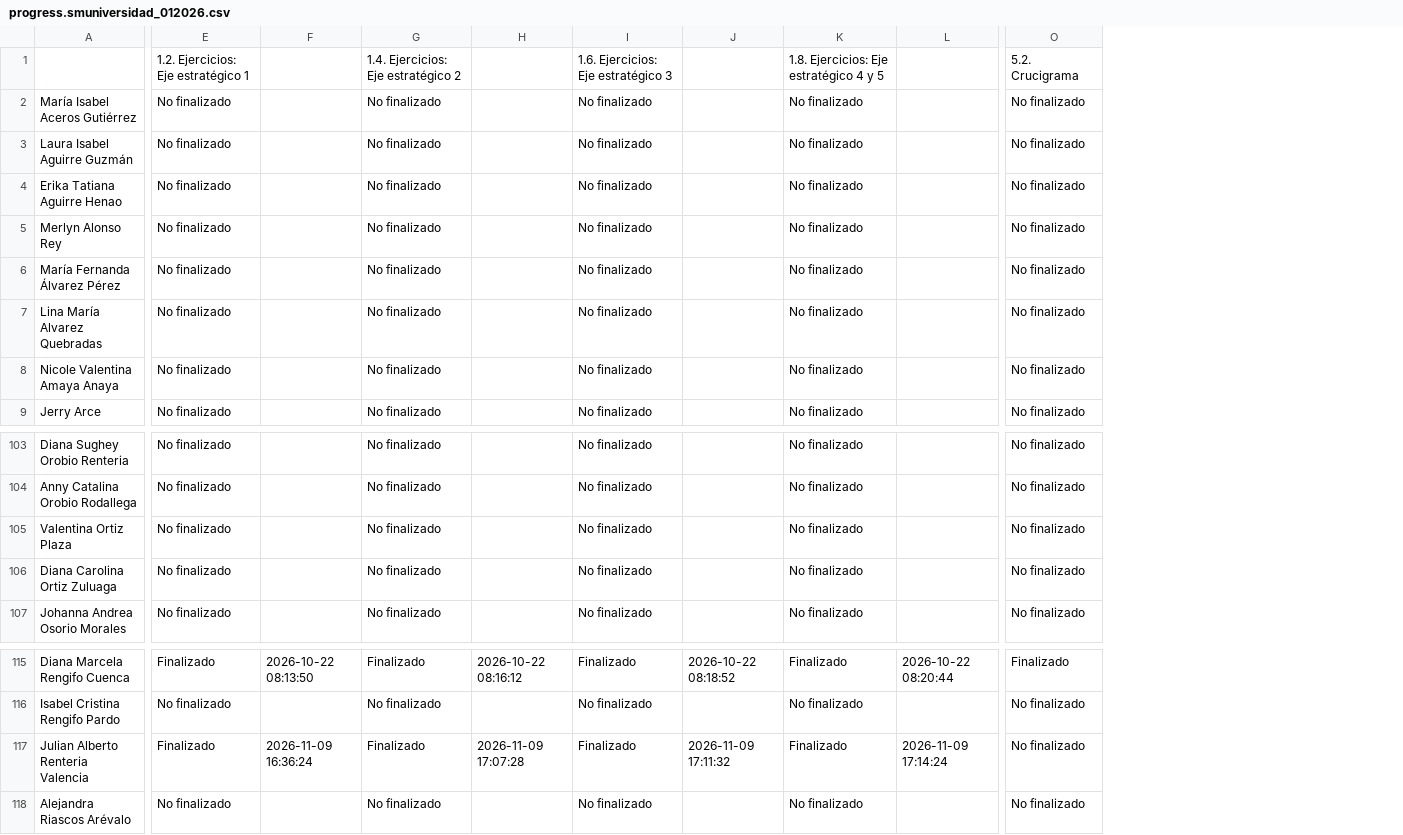
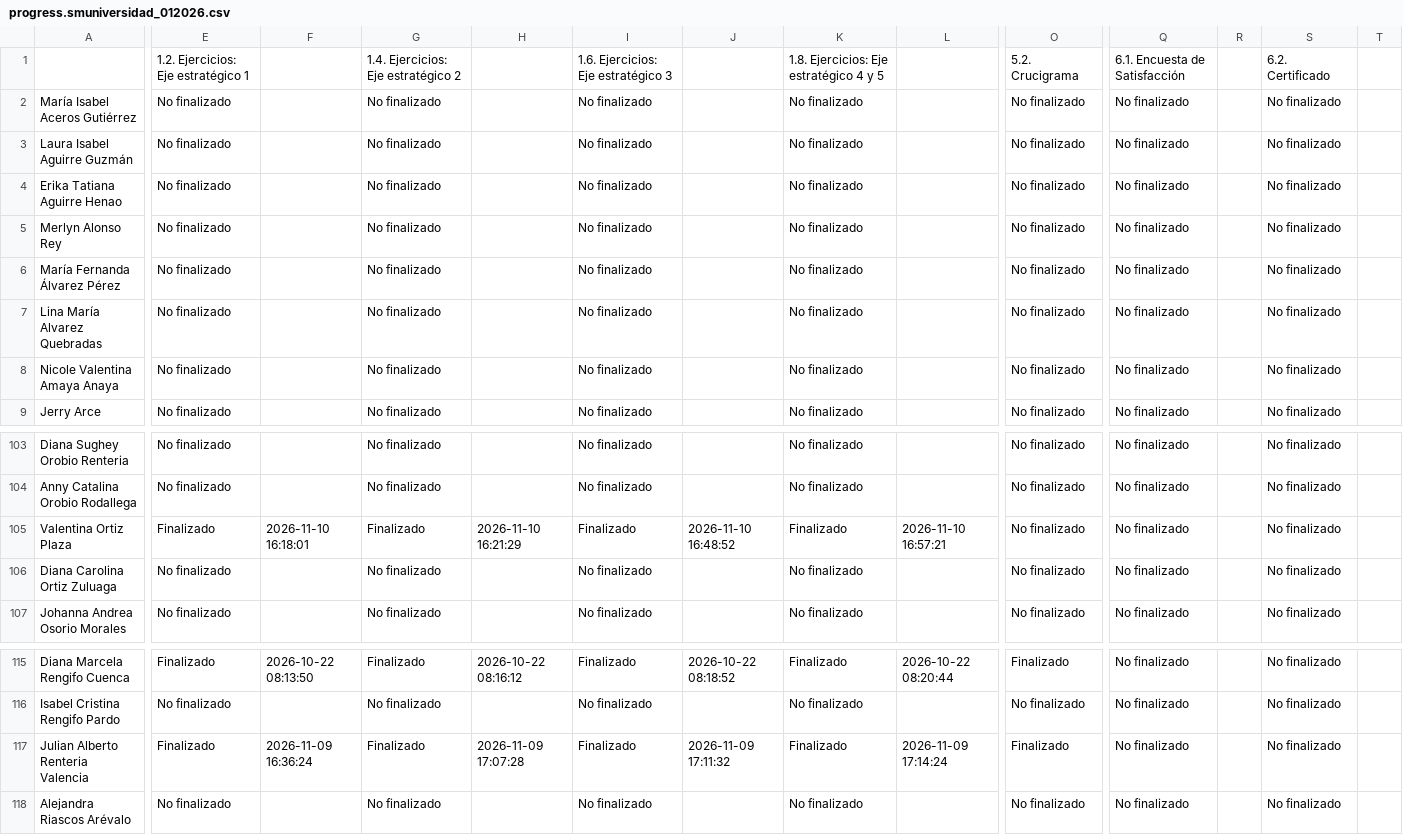
Before and after one commit to SecSaludCali/Tesis_Moodle, a CSV file: descargas_moodle/progress.smuniversidad_012026.csv, drawn as a sheet; only a part is shown, gaps mark what is left out; the diff covers the shown part only; the diff names each change by its address in the sheet, - before the commit and + after, or states it on an @@ line.

```diff
--- a/descargas_moodle/progress.smuniversidad_012026.csv
+++ b/descargas_moodle/progress.smuniversidad_012026.csv
+column Q, rows 1-9: 6.1. Encuesta de Satisfacción | No finalizado | No finalizado | No finalizado | No finalizado | No finalizado | No finalizado | No finalizado | No finalizado; rows 103-107: all No finalizado; rows 115-118: all No finalizado
+column R, empty
+column S, rows 1-9: 6.2. Certificado | No finalizado | No finalizado | No finalizado | No finalizado | No finalizado | No finalizado | No finalizado | No finalizado; rows 103-107: all No finalizado; rows 115-118: all No finalizado
+column T, empty
-E105: No finalizado
+E105: Finalizado
-F105: (empty)
+F105: 2026-11-10 16:18:01
-G105: No finalizado
+G105: Finalizado
-H105: (empty)
+H105: 2026-11-10 16:21:29
-I105: No finalizado
+I105: Finalizado
-J105: (empty)
+J105: 2026-11-10 16:48:52
-K105: No finalizado
+K105: Finalizado
-L105: (empty)
+L105: 2026-11-10 16:57:21
-O117: No finalizado
+O117: Finalizado
```
Also changed, not shown: 1 edited cell elsewhere in this file, descargas_moodle/progress.rpmsj_022026.csv, descargas_moodle/progress.sello_012025.csv, 15 other files.
